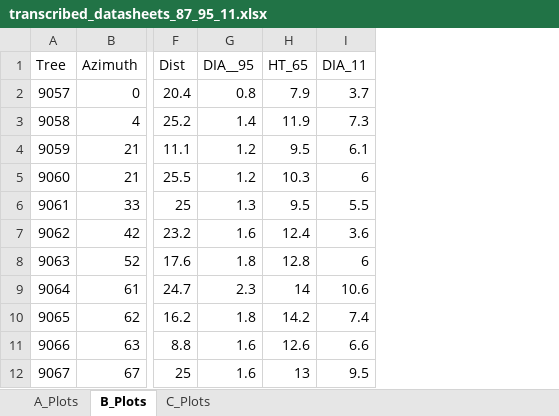
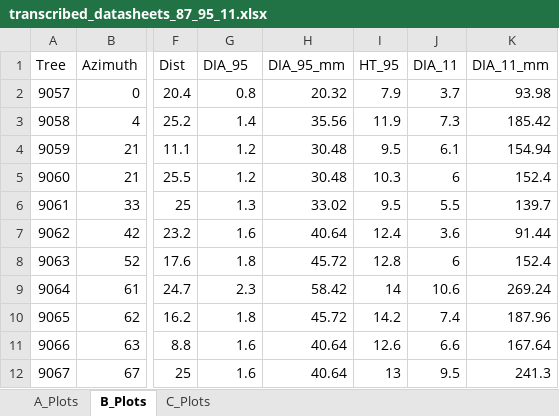
Before and after one commit to LeBoldus-Lab/Apiary_LRR, an Excel workbook: raw_data/Stem_maps_and_datasheets/transcribed_datasheets_87_95_11.xlsx, sheet B_Plots, drawn as a sheet; only a part is shown, gaps mark what is left out; values as stored, in another font and other column widths than the file's, no borders; addresses are those after the commit; the diff names each change by its address in the sheet, - before the commit and + after, or states it on an @@ line.

```diff
--- a/raw_data/Stem_maps_and_datasheets/transcribed_datasheets_87_95_11.xlsx (sheet B_Plots)
+++ b/raw_data/Stem_maps_and_datasheets/transcribed_datasheets_87_95_11.xlsx (sheet B_Plots)
+column H (DIA_95_mm), rows 2-12: 20.32 | 35.56 | 30.48 | 30.48 | 33.02 | 40.64 | 45.72 | 58.42 | 45.72 | 40.64 | 40.64
+column K (DIA_11_mm), rows 2-12: 93.98 | 185.42 | 154.94 | 152.4 | 139.7 | 91.44 | 152.4 | 269.24 | 187.96 | 167.64 | 241.3
-G1: DIA__95
+G1: DIA_95
-I1: HT_65
+I1: HT_95
```
Also changed, not shown: sheet A_Plots, sheet C_Plots, 2 other files.
